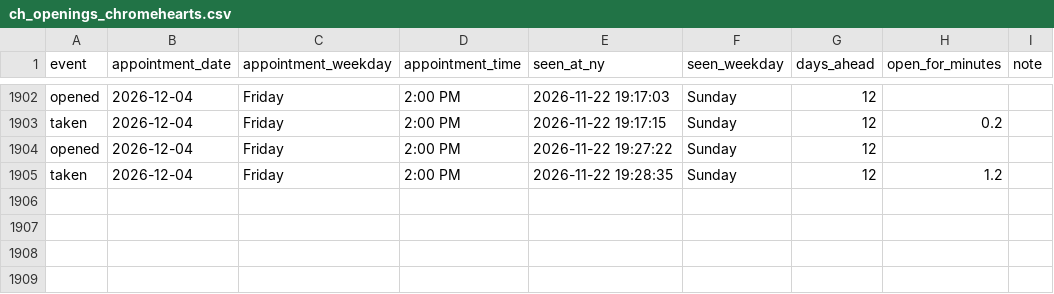
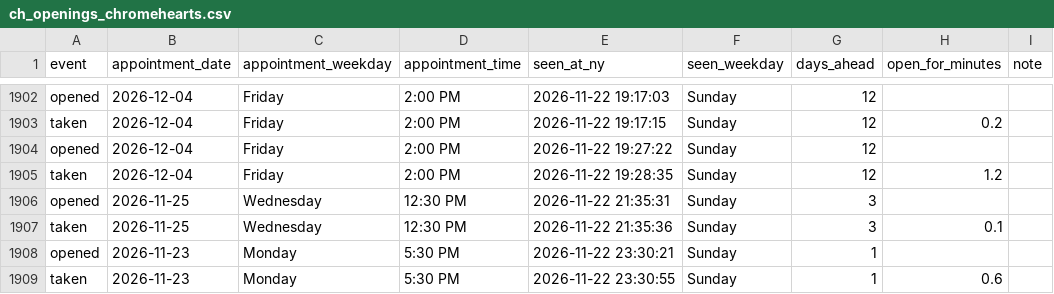
Before and after one commit to striker818/ch-booker, a CSV file: ch_openings_chromehearts.csv, drawn as a sheet; only a part is shown, gaps mark what is left out.

```diff
--- a/ch_openings_chromehearts.csv
+++ b/ch_openings_chromehearts.csv
@@ -1905 +1905,5 @@ opened,2026-12-04,Friday,2:00 PM,2026-11-22 19:27:22,Sunday,12,,
 taken,2026-12-04,Friday,2:00 PM,2026-11-22 19:28:35,Sunday,12,1.2,
+opened,2026-11-25,Wednesday,12:30 PM,2026-11-22 21:35:31,Sunday,3,,
+taken,2026-11-25,Wednesday,12:30 PM,2026-11-22 21:35:36,Sunday,3,0.1,
+opened,2026-11-23,Monday,5:30 PM,2026-11-22 23:30:21,Sunday,1,,
+taken,2026-11-23,Monday,5:30 PM,2026-11-22 23:30:55,Sunday,1,0.6,
```
Also changed, not shown: 1 other file.
